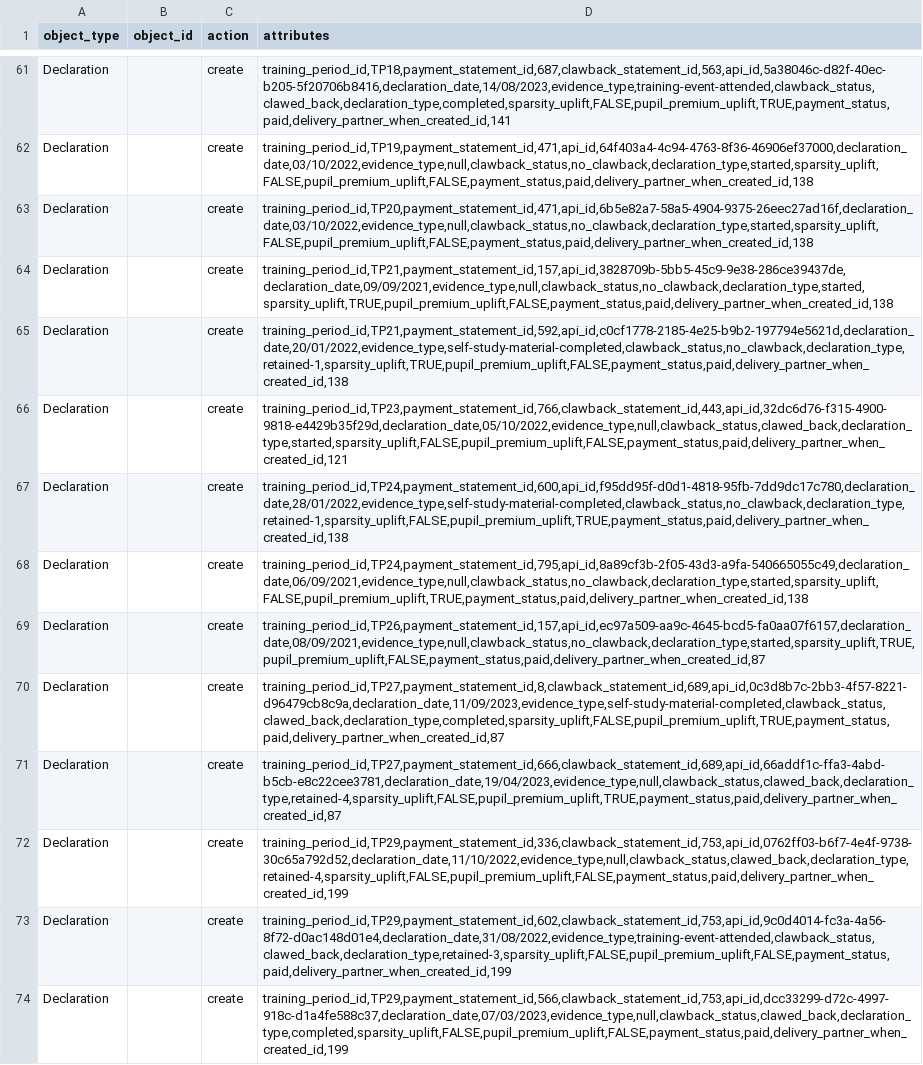
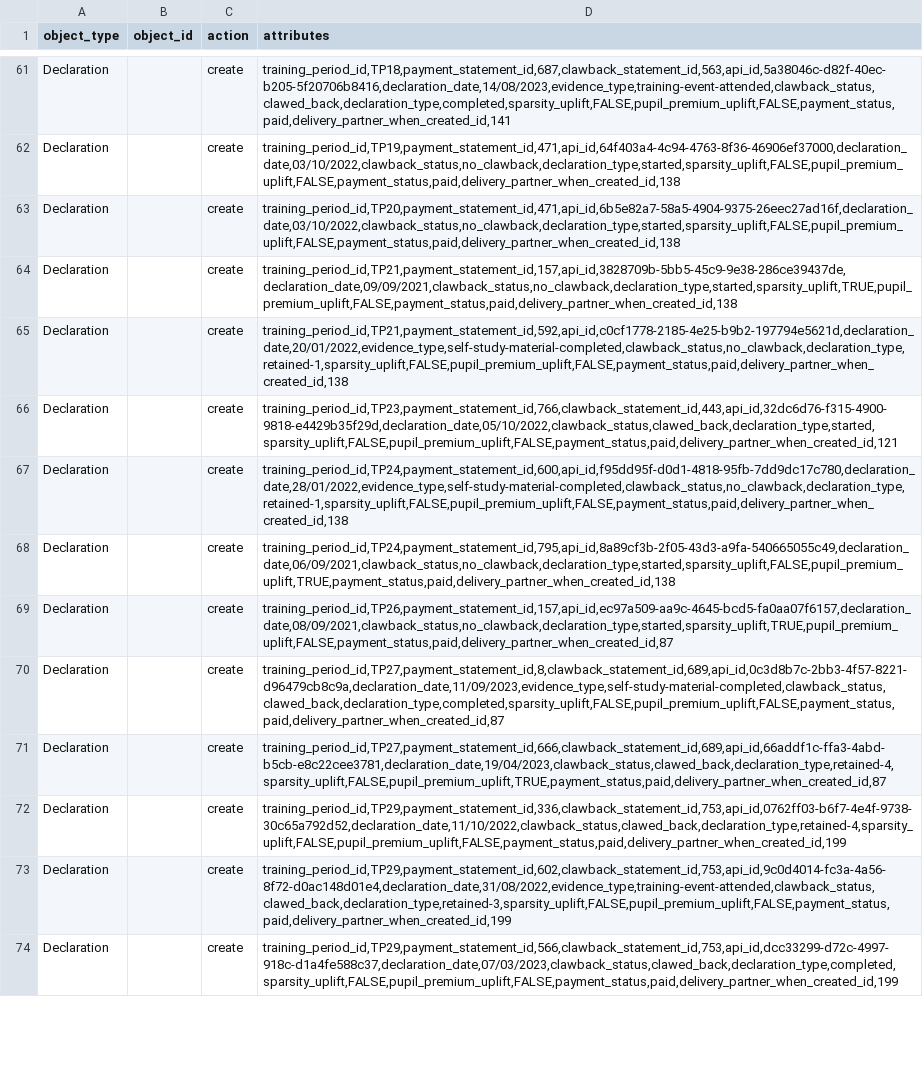
Before and after one commit to DFE-Digital/register-early-career-teachers-public, a CSV file: db/scripts/migration_data_fixes.csv, drawn as a sheet; only a part is shown, gaps mark what is left out; the diff covers the shown part only; the diff names each change by its address in the sheet, - before the commit and + after, or states it on an @@ line.

```diff
--- a/db/scripts/migration_data_fixes.csv
+++ b/db/scripts/migration_data_fixes.csv
-D61 (attributes): training_period_id,TP18,payment_statement_id,687,clawback_statement_id,563,api_id,5a38046c-d82f-40ec-b205-5f20706b8416,declaration_date,14/08/2023,evidence_type,training-event-attended,clawback_status,clawed_back,declaration_type,completed,sparsity_uplift,FALSE,pupil_premium_uplift,TRUE,payment_status,paid,delivery_partner_when_created_id,141
+D61 (attributes): training_period_id,TP18,payment_statement_id,687,clawback_statement_id,563,api_id,5a38046c-d82f-40ec-b205-5f20706b8416,declaration_date,14/08/2023,evidence_type,training-event-attended,clawback_status,clawed_back,declaration_type,completed,sparsity_uplift,FALSE,pupil_premium_uplift,FALSE,payment_status,paid,delivery_partner_when_created_id,141
-D62 (attributes): training_period_id,TP19,payment_statement_id,471,api_id,64f403a4-4c94-4763-8f36-46906ef37000,declaration_date,03/10/2022,evidence_type,null,clawback_status,no_clawback,declaration_type,started,sparsity_uplift,FALSE,pupil_premium_uplift,FALSE,payment_status,paid,delivery_partner_when_created_id,138
+D62 (attributes): training_period_id,TP19,payment_statement_id,471,api_id,64f403a4-4c94-4763-8f36-46906ef37000,declaration_date,03/10/2022,clawback_status,no_clawback,declaration_type,started,sparsity_uplift,FALSE,pupil_premium_uplift,FALSE,payment_status,paid,delivery_partner_when_created_id,138
-D63 (attributes): training_period_id,TP20,payment_statement_id,471,api_id,6b5e82a7-58a5-4904-9375-26eec27ad16f,declaration_date,03/10/2022,evidence_type,null,clawback_status,no_clawback,declaration_type,started,sparsity_uplift,FALSE,pupil_premium_uplift,FALSE,payment_status,paid,delivery_partner_when_created_id,138
+D63 (attributes): training_period_id,TP20,payment_statement_id,471,api_id,6b5e82a7-58a5-4904-9375-26eec27ad16f,declaration_date,03/10/2022,clawback_status,no_clawback,declaration_type,started,sparsity_uplift,FALSE,pupil_premium_uplift,FALSE,payment_status,paid,delivery_partner_when_created_id,138
-D64 (attributes): training_period_id,TP21,payment_statement_id,157,api_id,3828709b-5bb5-45c9-9e38-286ce39437de,declaration_date,09/09/2021,evidence_type,null,clawback_status,no_clawback,declaration_type,started,sparsity_uplift,TRUE,pupil_premium_uplift,FALSE,payment_status,paid,delivery_partner_when_created_id,138
+D64 (attributes): training_period_id,TP21,payment_statement_id,157,api_id,3828709b-5bb5-45c9-9e38-286ce39437de,declaration_date,09/09/2021,clawback_status,no_clawback,declaration_type,started,sparsity_uplift,TRUE,pupil_premium_uplift,FALSE,payment_status,paid,delivery_partner_when_created_id,138
-D65 (attributes): training_period_id,TP21,payment_statement_id,592,api_id,c0cf1778-2185-4e25-b9b2-197794e5621d,declaration_date,20/01/2022,evidence_type,self-study-material-completed,clawback_status,no_clawback,declaration_type,retained-1,sparsity_uplift,TRUE,pupil_premium_uplift,FALSE,payment_status,paid,delivery_partner_when_created_id,138
+D65 (attributes): training_period_id,TP21,payment_statement_id,592,api_id,c0cf1778-2185-4e25-b9b2-197794e5621d,declaration_date,20/01/2022,evidence_type,self-study-material-completed,clawback_status,no_clawback,declaration_type,retained-1,sparsity_uplift,FALSE,pupil_premium_uplift,FALSE,payment_status,paid,delivery_partner_when_created_id,138
-D66 (attributes): training_period_id,TP23,payment_statement_id,766,clawback_statement_id,443,api_id,32dc6d76-f315-4900-9818-e4429b35f29d,declaration_date,05/10/2022,evidence_type,null,clawback_status,clawed_back,declaration_type,started,sparsity_uplift,FALSE,pupil_premium_uplift,FALSE,payment_status,paid,delivery_partner_when_created_id,121
+D66 (attributes): training_period_id,TP23,payment_statement_id,766,clawback_statement_id,443,api_id,32dc6d76-f315-4900-9818-e4429b35f29d,declaration_date,05/10/2022,clawback_status,clawed_back,declaration_type,started,sparsity_uplift,FALSE,pupil_premium_uplift,FALSE,payment_status,paid,delivery_partner_when_created_id,121
-D67 (attributes): training_period_id,TP24,payment_statement_id,600,api_id,f95dd95f-d0d1-4818-95fb-7dd9dc17c780,declaration_date,28/01/2022,evidence_type,self-study-material-completed,clawback_status,no_clawback,declaration_type,retained-1,sparsity_uplift,FALSE,pupil_premium_uplift,TRUE,payment_status,paid,delivery_partner_when_created_id,138
+D67 (attributes): training_period_id,TP24,payment_statement_id,600,api_id,f95dd95f-d0d1-4818-95fb-7dd9dc17c780,declaration_date,28/01/2022,evidence_type,self-study-material-completed,clawback_status,no_clawback,declaration_type,retained-1,sparsity_uplift,FALSE,pupil_premium_uplift,FALSE,payment_status,paid,delivery_partner_when_created_id,138
-D68 (attributes): training_period_id,TP24,payment_statement_id,795,api_id,8a89cf3b-2f05-43d3-a9fa-540665055c49,declaration_date,06/09/2021,evidence_type,null,clawback_status,no_clawback,declaration_type,started,sparsity_uplift,FALSE,pupil_premium_uplift,TRUE,payment_status,paid,delivery_partner_when_created_id,138
+D68 (attributes): training_period_id,TP24,payment_statement_id,795,api_id,8a89cf3b-2f05-43d3-a9fa-540665055c49,declaration_date,06/09/2021,clawback_status,no_clawback,declaration_type,started,sparsity_uplift,FALSE,pupil_premium_uplift,TRUE,payment_status,paid,delivery_partner_when_created_id,138
-D69 (attributes): training_period_id,TP26,payment_statement_id,157,api_id,ec97a509-aa9c-4645-bcd5-fa0aa07f6157,declaration_date,08/09/2021,evidence_type,null,clawback_status,no_clawback,declaration_type,started,sparsity_uplift,TRUE,pupil_premium_uplift,FALSE,payment_status,paid,delivery_partner_when_created_id,87
+D69 (attributes): training_period_id,TP26,payment_statement_id,157,api_id,ec97a509-aa9c-4645-bcd5-fa0aa07f6157,declaration_date,08/09/2021,clawback_status,no_clawback,declaration_type,started,sparsity_uplift,TRUE,pupil_premium_uplift,FALSE,payment_status,paid,delivery_partner_when_created_id,87
-D70 (attributes): training_period_id,TP27,payment_statement_id,8,clawback_statement_id,689,api_id,0c3d8b7c-2bb3-4f57-8221-d96479cb8c9a,declaration_date,11/09/2023,evidence_type,self-study-material-completed,clawback_status,clawed_back,declaration_type,completed,sparsity_uplift,FALSE,pupil_premium_uplift,TRUE,payment_status,paid,delivery_partner_when_created_id,87
+D70 (attributes): training_period_id,TP27,payment_statement_id,8,clawback_statement_id,689,api_id,0c3d8b7c-2bb3-4f57-8221-d96479cb8c9a,declaration_date,11/09/2023,evidence_type,self-study-material-completed,clawback_status,clawed_back,declaration_type,completed,sparsity_uplift,FALSE,pupil_premium_uplift,FALSE,payment_status,paid,delivery_partner_when_created_id,87
-D71 (attributes): training_period_id,TP27,payment_statement_id,666,clawback_statement_id,689,api_id,66addf1c-ffa3-4abd-b5cb-e8c22cee3781,declaration_date,19/04/2023,evidence_type,null,clawback_status,clawed_back,declaration_type,retained-4,sparsity_uplift,FALSE,pupil_premium_uplift,TRUE,payment_status,paid,delivery_partner_when_created_id,87
+D71 (attributes): training_period_id,TP27,payment_statement_id,666,clawback_statement_id,689,api_id,66addf1c-ffa3-4abd-b5cb-e8c22cee3781,declaration_date,19/04/2023,clawback_status,clawed_back,declaration_type,retained-4,sparsity_uplift,FALSE,pupil_premium_uplift,TRUE,payment_status,paid,delivery_partner_when_created_id,87
-D72 (attributes): training_period_id,TP29,payment_statement_id,336,clawback_statement_id,753,api_id,0762ff03-b6f7-4e4f-9738-30c65a792d52,declaration_date,11/10/2022,evidence_type,null,clawback_status,clawed_back,declaration_type,retained-4,sparsity_uplift,FALSE,pupil_premium_uplift,FALSE,payment_status,paid,delivery_partner_when_created_id,199
+D72 (attributes): training_period_id,TP29,payment_statement_id,336,clawback_statement_id,753,api_id,0762ff03-b6f7-4e4f-9738-30c65a792d52,declaration_date,11/10/2022,clawback_status,clawed_back,declaration_type,retained-4,sparsity_uplift,FALSE,pupil_premium_uplift,FALSE,payment_status,paid,delivery_partner_when_created_id,199
-D74 (attributes): training_period_id,TP29,payment_statement_id,566,clawback_statement_id,753,api_id,dcc33299-d72c-4997-918c-d1a4fe588c37,declaration_date,07/03/2023,evidence_type,null,clawback_status,clawed_back,declaration_type,completed,sparsity_uplift,FALSE,pupil_premium_uplift,FALSE,payment_status,paid,delivery_partner_when_created_id,199
+D74 (attributes): training_period_id,TP29,payment_statement_id,566,clawback_statement_id,753,api_id,dcc33299-d72c-4997-918c-d1a4fe588c37,declaration_date,07/03/2023,clawback_status,clawed_back,declaration_type,completed,sparsity_uplift,FALSE,pupil_premium_uplift,FALSE,payment_status,paid,delivery_partner_when_created_id,199
```
Also changed, not shown: 56 edited cells elsewhere in this file.
